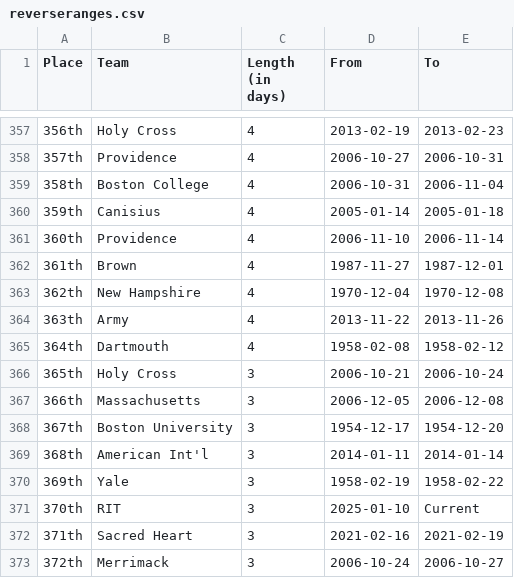
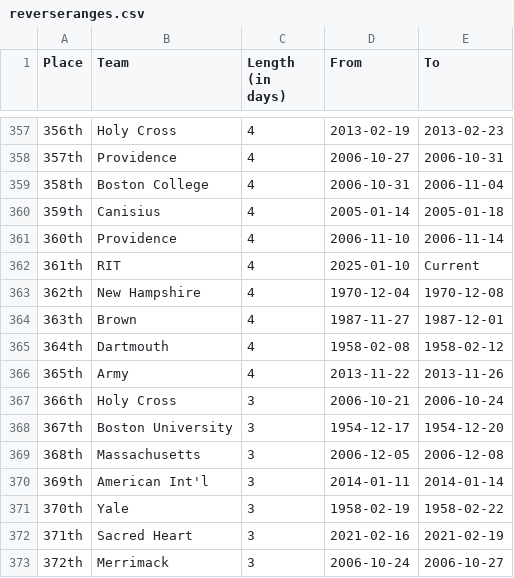
Before and after one commit to ankudovychm/collegehockey-macguffin, a CSV file: data/leaderboard/reverseranges.csv, drawn as a sheet; only a part is shown, gaps mark what is left out.

```diff
--- a/data/leaderboard/reverseranges.csv
+++ b/data/leaderboard/reverseranges.csv
@@ -361,12 +361,12 @@ Place,Team,Length (in days),From,To
 360th,Providence,4,2006-11-10,2006-11-14
-361th,Brown,4,1987-11-27,1987-12-01
+361th,RIT,4,2025-01-10,Current
 362th,New Hampshire,4,1970-12-04,1970-12-08
-363th,Army,4,2013-11-22,2013-11-26
+363th,Brown,4,1987-11-27,1987-12-01
 364th,Dartmouth,4,1958-02-08,1958-02-12
-365th,Holy Cross,3,2006-10-21,2006-10-24
-366th,Massachusetts,3,2006-12-05,2006-12-08
+365th,Army,4,2013-11-22,2013-11-26
+366th,Holy Cross,3,2006-10-21,2006-10-24
 367th,Boston University,3,1954-12-17,1954-12-20
-368th,American Int'l,3,2014-01-11,2014-01-14
-369th,Yale,3,1958-02-19,1958-02-22
-370th,RIT,3,2025-01-10,Current
+368th,Massachusetts,3,2006-12-05,2006-12-08
+369th,American Int'l,3,2014-01-11,2014-01-14
+370th,Yale,3,1958-02-19,1958-02-22
 371th,Sacred Heart,3,2021-02-16,2021-02-19
```
Also changed, not shown: data/leaderboard/forwardranges.csv, data/leaderboard/forwardtotals.csv, 1 other file.
